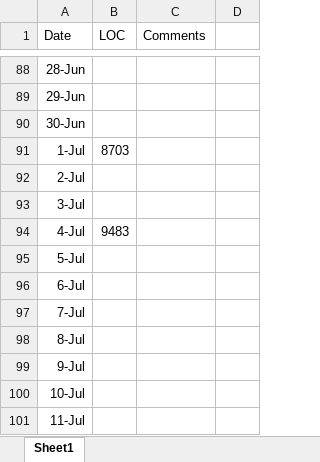
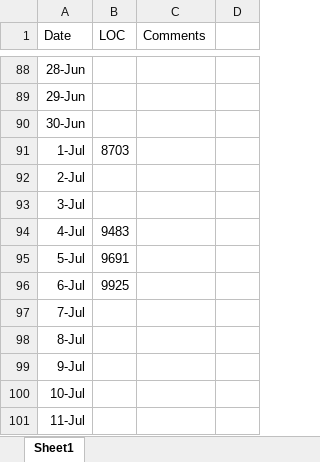
Before and after one commit to sitefeng/Uniq-iOS, an Excel workbook: Project Statistics/LOC.xlsx, sheet Sheet1, drawn as a sheet; only a part is shown, gaps mark what is left out; values as stored, in another font and other column widths than the file's, no borders; charts and pictures not drawn; the diff names each change by its address in the sheet, - before the commit and + after, or states it on an @@ line.

```diff
--- a/Project Statistics/LOC.xlsx (sheet Sheet1)
+++ b/Project Statistics/LOC.xlsx (sheet Sheet1)
-B95 (LOC): (empty)
+B95 (LOC): 9691
-B96 (LOC): (empty)
+B96 (LOC): 9925
```
Also changed, not shown: charts or pictures, 44 other files.
